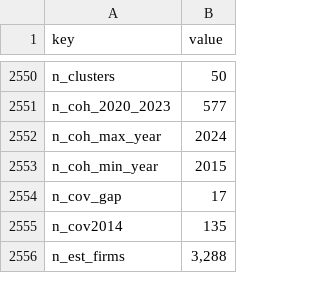
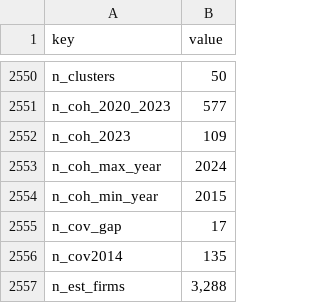
Before and after one commit to trungcandygit/B-i-ESG2, a CSV file: project_R/outputs/numbers.csv, drawn as a sheet; only a part is shown, gaps mark what is left out; the diff names each change by its address in the sheet, - before the commit and + after, or states it on an @@ line.

```diff
--- a/project_R/outputs/numbers.csv
+++ b/project_R/outputs/numbers.csv
+row 2552: n_coh_2023 | 109
```
Also changed, not shown: submission/SFR_submission/08_Replication_Package/outputs/numbers.csv, 16 other files.
